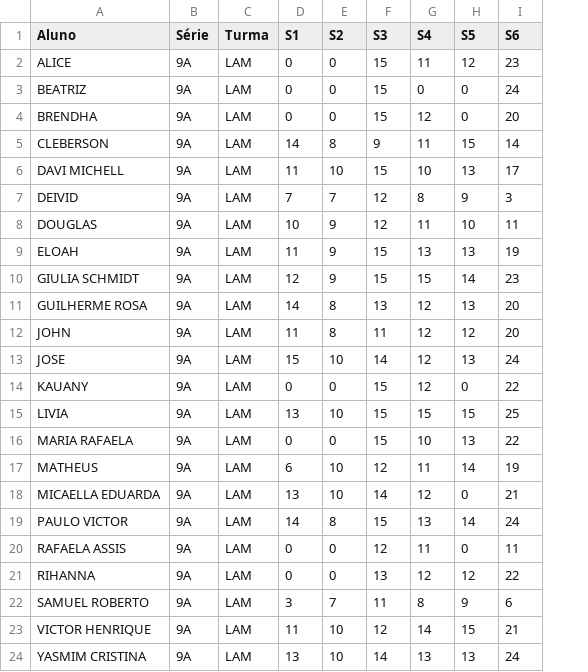
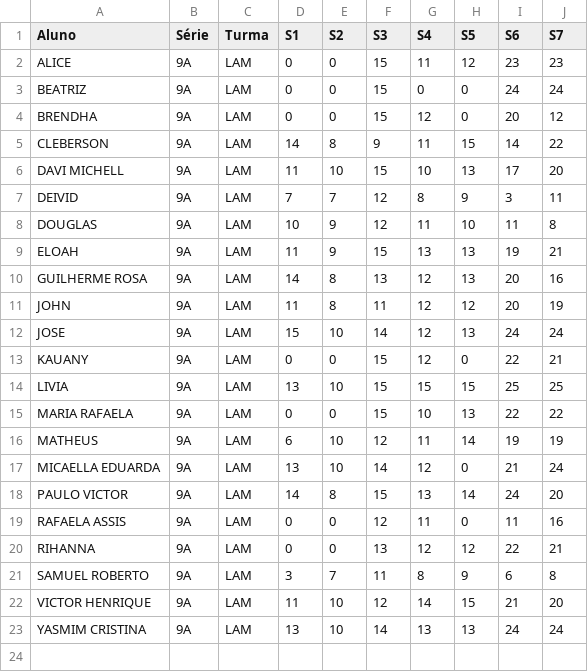
Before and after one commit to MauricioRibeiroTech/SAEB-Analytics, a CSV file: pages/Simulados_ - LAM.csv, drawn as a sheet; removed rows and columns are numbered as before the commit, all else as after; the diff names each change by its address in the sheet, - before the commit and + after, or states it on an @@ line.

Commit message:
Update Simulados_ - LAM.csv

```diff
--- a/pages/Simulados_ - LAM.csv
+++ b/pages/Simulados_ - LAM.csv
+column J (S7), rows 2-23: 23 | 24 | 12 | 22 | 20 | 11 | 8 | 21 | 16 | 19 | 24 | 21 | 25 | 22 | 19 | 24 | 20 | 16 | 21 | 8 | 20 | 24
-row 10: GIULIA SCHMIDT | 9A | LAM | 12 | 9 | 15 | 15 | 14 | 23
```
